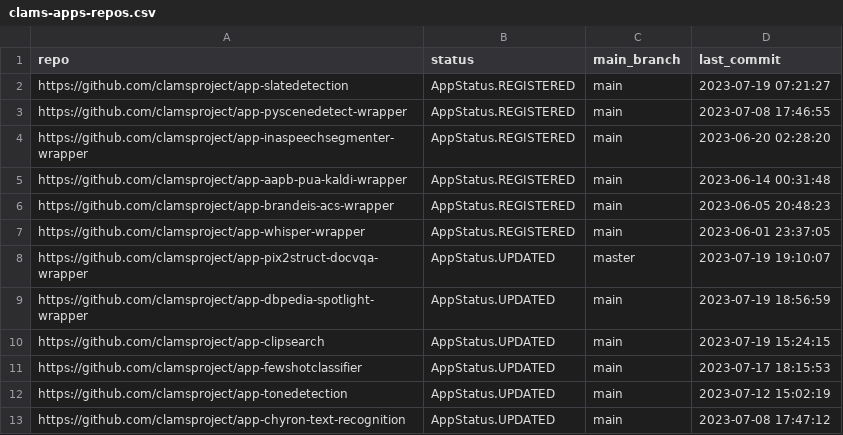
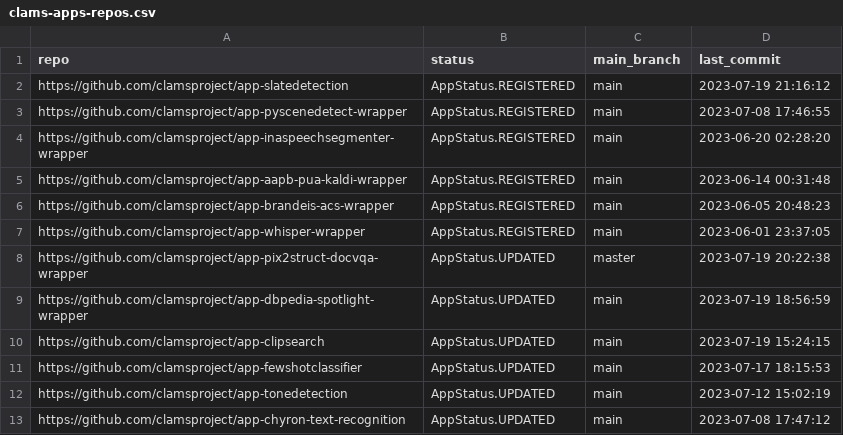
Before and after one commit to clamsproject/apps, a CSV file: clams-apps-repos.csv, drawn as a sheet; only a part is shown.

Commit message:
updating app development dashboard file

```diff
--- a/clams-apps-repos.csv
+++ b/clams-apps-repos.csv
@@ -1,3 +1,3 @@
 repo,status,main_branch,last_commit
-https://github.com/clamsproject/app-slatedetection,AppStatus.REGISTERED,main,2023-07-19 07:21:27
+https://github.com/clamsproject/app-slatedetection,AppStatus.REGISTERED,main,2023-07-19 21:16:12
 https://github.com/clamsproject/app-pyscenedetect-wrapper,AppStatus.REGISTERED,main,2023-07-08 17:46:55
@@ -7,3 +7,3 @@ https://github.com/clamsproject/app-brandeis-acs-wrapper,AppStatus.REGISTERED,ma
 https://github.com/clamsproject/app-whisper-wrapper,AppStatus.REGISTERED,main,2023-06-01 23:37:05
-https://github.com/clamsproject/app-pix2struct-docvqa-wrapper,AppStatus.UPDATED,master,2023-07-19 19:10:07
+https://github.com/clamsproject/app-pix2struct-docvqa-wrapper,AppStatus.UPDATED,master,2023-07-19 20:22:38
 https://github.com/clamsproject/app-dbpedia-spotlight-wrapper,AppStatus.UPDATED,main,2023-07-19 18:56:59
```
